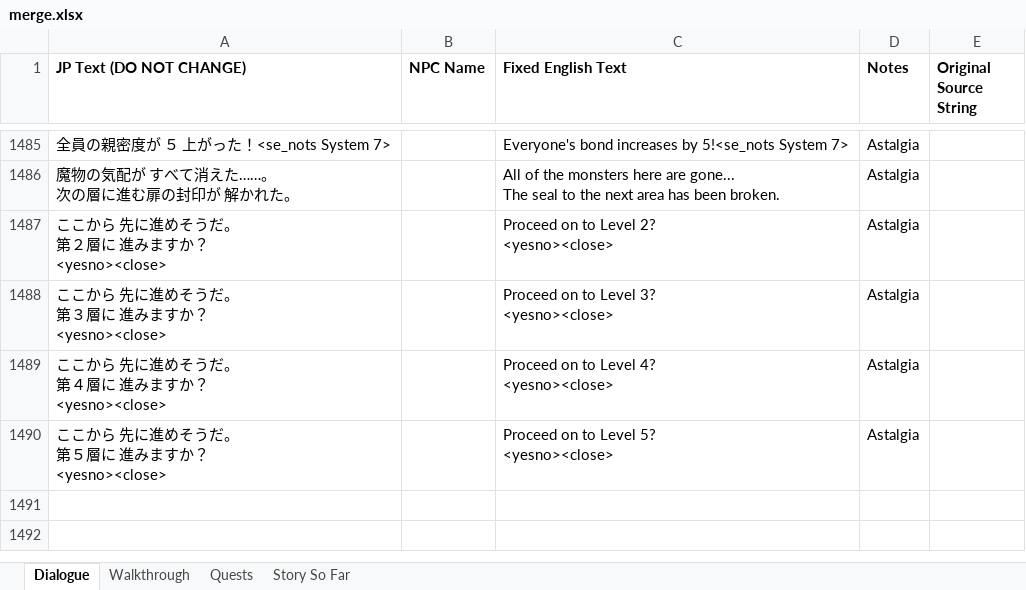
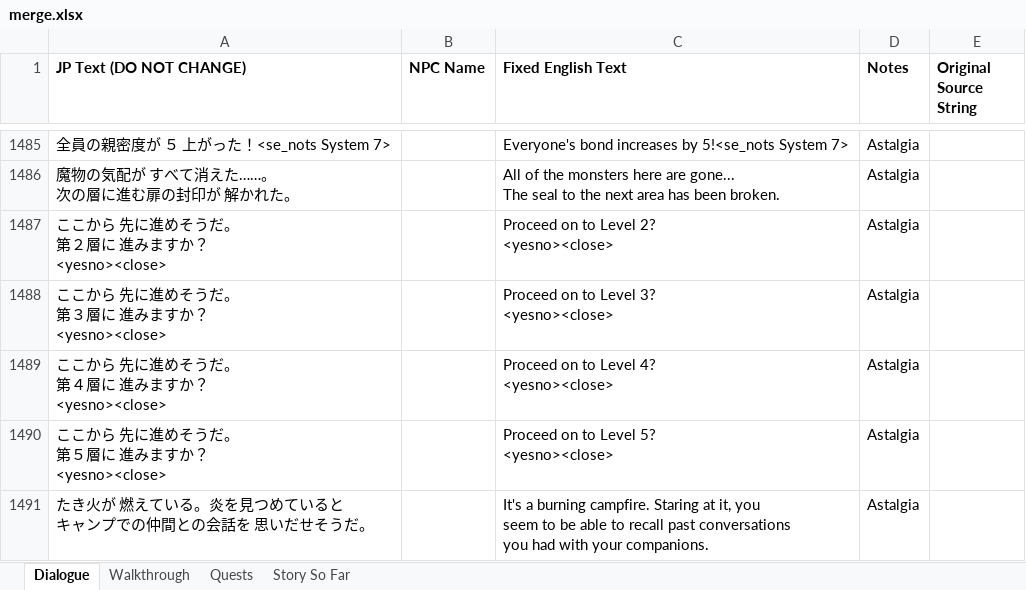
Before and after one commit to dqx-translation-project/dqx-custom-translations, an Excel workbook: csv/merge.xlsx, sheet Dialogue, drawn as a sheet; only a part is shown, gaps mark what is left out; values as stored, in another font and other column widths than the file's, no borders; charts and pictures not drawn; ↵ is a line break in a cell; the diff names each change by its address in the sheet, - before the commit and + after, or states it on an @@ line.

Commit message:
more astalgia stuff

```diff
--- a/csv/merge.xlsx (sheet Dialogue)
+++ b/csv/merge.xlsx (sheet Dialogue)
+row 1491: たき火が 燃えている。炎を見つめていると ↵ キャンプでの仲間との会話を 思いだせそうだ。 |  | It's a burning campfire. Staring at it, you ↵ seem to be able to recall past conversations ↵ you had with your companions. | Astalgia
```
Also changed, not shown: 1 other file.
